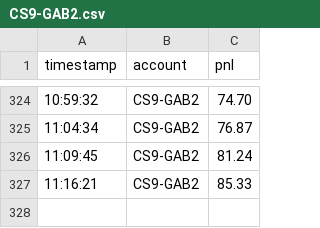
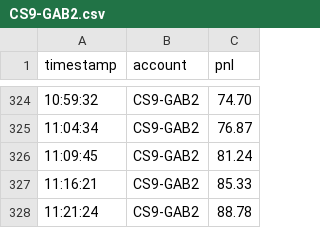
Before and after one commit to camusfranco/pnl-reports, a CSV file: data/CS9-GAB2.csv, drawn as a sheet; only a part is shown, gaps mark what is left out; the diff names each change by its address in the sheet, - before the commit and + after, or states it on an @@ line.

Commit message:
Update CS9-GAB2 P&L data

```diff
--- a/data/CS9-GAB2.csv
+++ b/data/CS9-GAB2.csv
+row 328: 11:21:24 | CS9-GAB2 | 88.78
```
